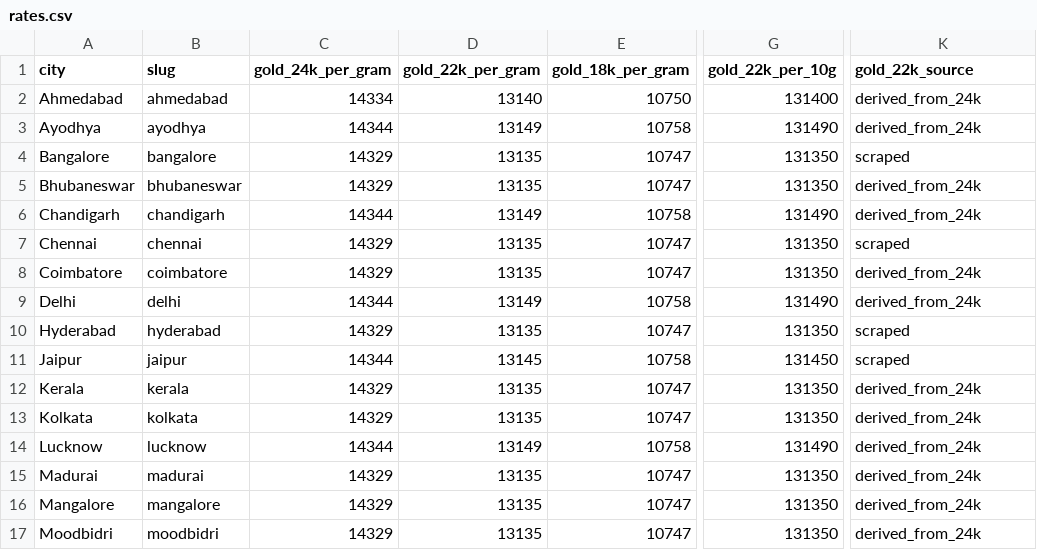
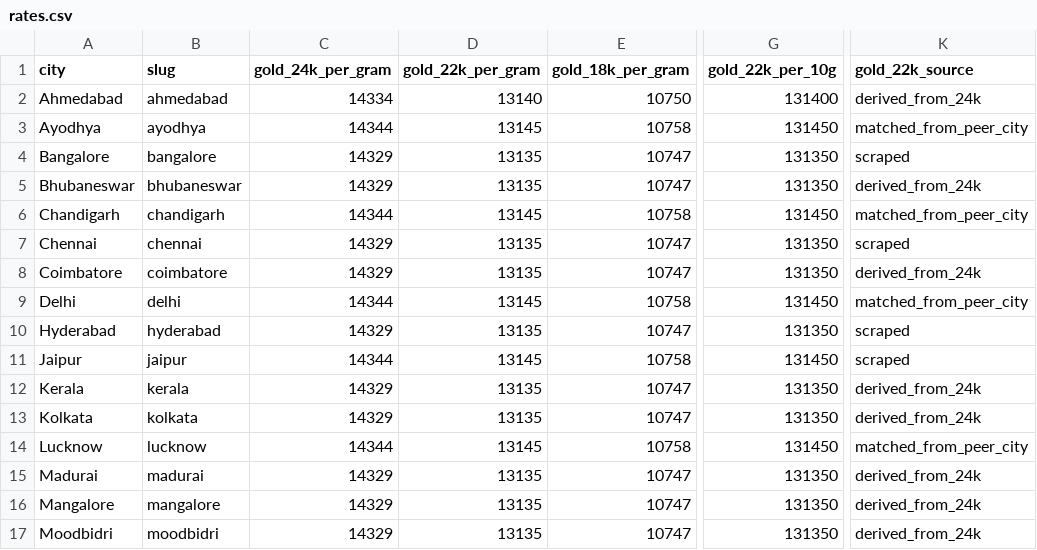
Before and after one commit to karteek15/gold-silver-rates, a CSV file: rates.csv, drawn as a sheet; only a part is shown, gaps mark what is left out; the diff names each change by its address in the sheet, - before the commit and + after, or states it on an @@ line.

```diff
--- a/rates.csv
+++ b/rates.csv
-D3 (gold_22k_per_gram): 13149
+D3 (gold_22k_per_gram): 13145
-G3 (gold_22k_per_10g): 131490
+G3 (gold_22k_per_10g): 131450
-K3 (gold_22k_source): derived_from_24k
+K3 (gold_22k_source): matched_from_peer_city
-D6 (gold_22k_per_gram): 13149
+D6 (gold_22k_per_gram): 13145
-G6 (gold_22k_per_10g): 131490
+G6 (gold_22k_per_10g): 131450
-K6 (gold_22k_source): derived_from_24k
+K6 (gold_22k_source): matched_from_peer_city
-D9 (gold_22k_per_gram): 13149
+D9 (gold_22k_per_gram): 13145
-G9 (gold_22k_per_10g): 131490
+G9 (gold_22k_per_10g): 131450
-K9 (gold_22k_source): derived_from_24k
+K9 (gold_22k_source): matched_from_peer_city
-D14 (gold_22k_per_gram): 13149
+D14 (gold_22k_per_gram): 13145
-G14 (gold_22k_per_10g): 131490
+G14 (gold_22k_per_10g): 131450
-K14 (gold_22k_source): derived_from_24k
+K14 (gold_22k_source): matched_from_peer_city
```
Also changed, not shown: 1 other file.
